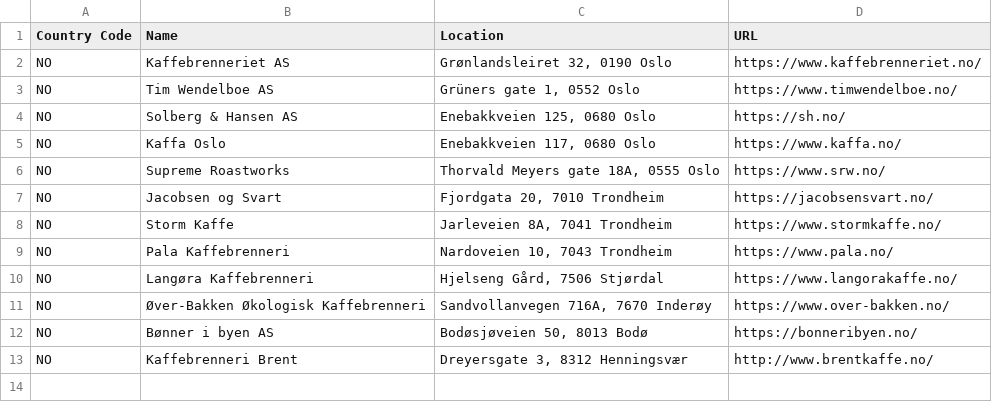
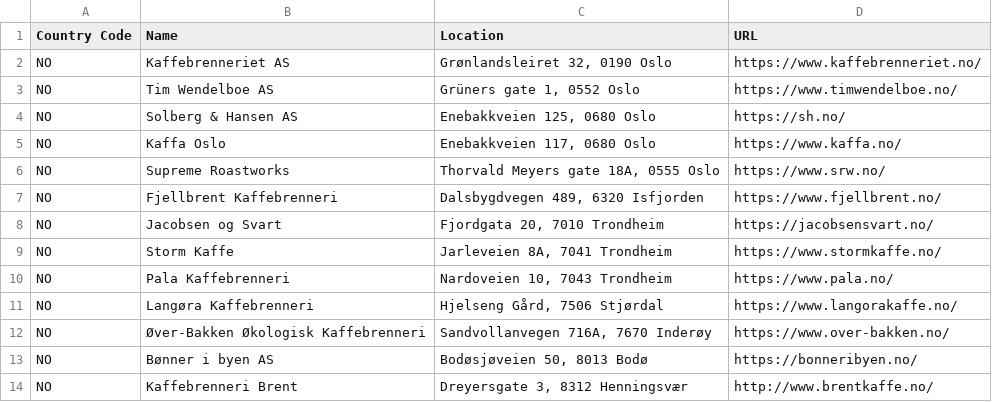
Before and after one commit to andmos/Coffee, a CSV file: Roasteries.csv, drawn as a sheet; the diff names each change by its address in the sheet, - before the commit and + after, or states it on an @@ line.

Commit message:
Added Fjellbrent kaffebrenneri

```diff
--- a/Roasteries.csv
+++ b/Roasteries.csv
+row 7: NO | Fjellbrent Kaffebrenneri | Dalsbygdvegen 489, 6320 Isfjorden | https://www.fjellbrent.no/
```
